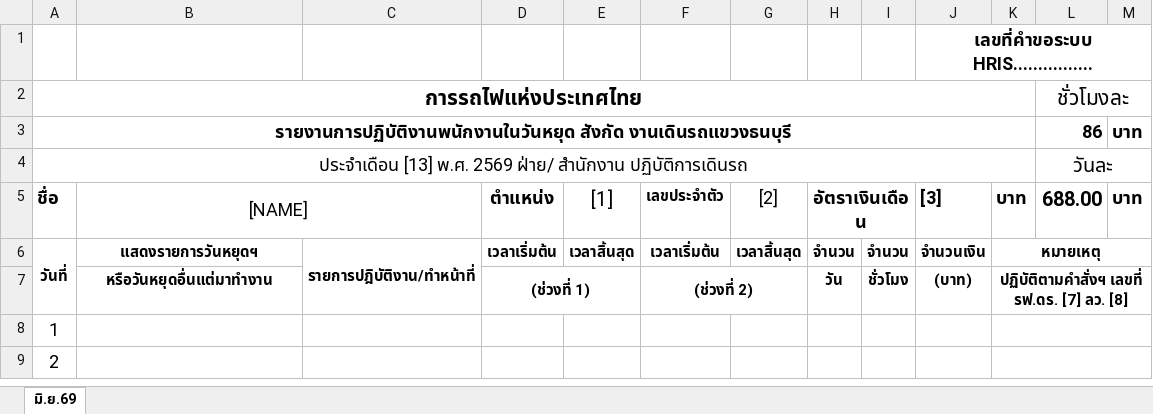
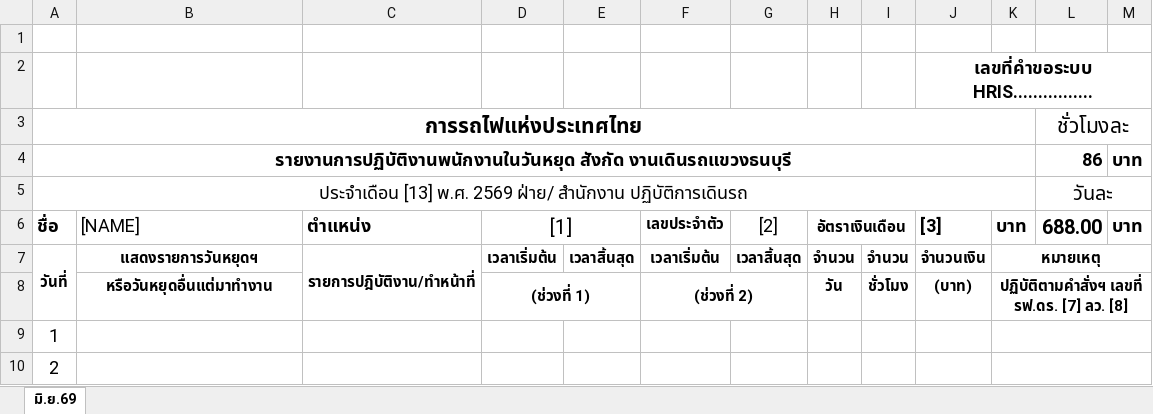
Before and after one commit to jpansuwan05/srt-timesheet-app, an Excel workbook: 178 อัพเดท.xlsx, sheet มิ.ย.69, drawn as a sheet; only a part is shown; values as stored, in another font and other column widths than the file's, no borders; removed rows and columns are numbered as before the commit, all else as after; the diff names each change by its address in the sheet, - before the commit and + after, or states it on an @@ line.

Commit message:
Add files via upload

```diff
--- a/178 อัพเดท.xlsx (sheet มิ.ย.69)
+++ b/178 อัพเดท.xlsx (sheet มิ.ย.69)
+row 1: (empty)
-B6 alignment: center
+B6 alignment: left
-B5:C5 merged
-C6: (empty)
+C6: ตำแหน่ง
-D6: ตำแหน่ง
+D6: [1]
-D6 bold: on
+D6 bold: off, text size: larger
+D6:E6 merged
-E6: [1]
+E6: (empty)
@@ H6 text size: smaller @@
```
Also changed, not shown: formulas that keep their value.
